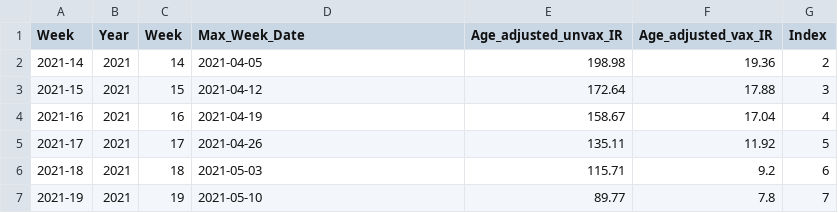
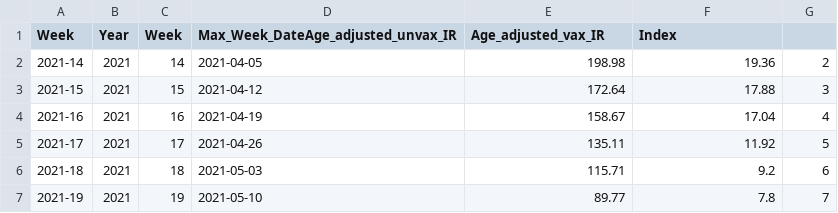
Before and after one commit to VCG/trust_in_science, a CSV file: bar_chart/simple/data/bar_chart_simple.csv, drawn as a sheet; only a part is shown.

```diff
--- a/bar_chart/simple/data/bar_chart_simple.csv
+++ b/bar_chart/simple/data/bar_chart_simple.csv
@@ -1,2 +1,2 @@
-Week,Year,Week,Max_Week_Date,Age_adjusted_unvax_IR,Age_adjusted_vax_IR,Index
+Week,Year,Week,Max_Week_DateAge_adjusted_unvax_IR,Age_adjusted_vax_IR,Index
 2021-14,2021,14,2021-04-05,198.98,19.36,2
```
Also changed, not shown: 4 other files.
